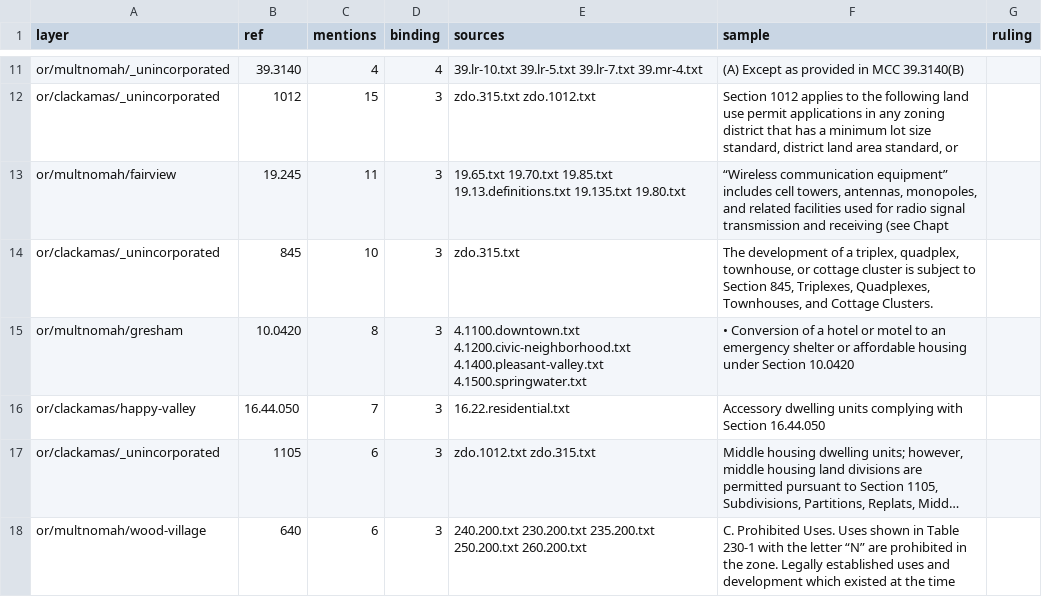
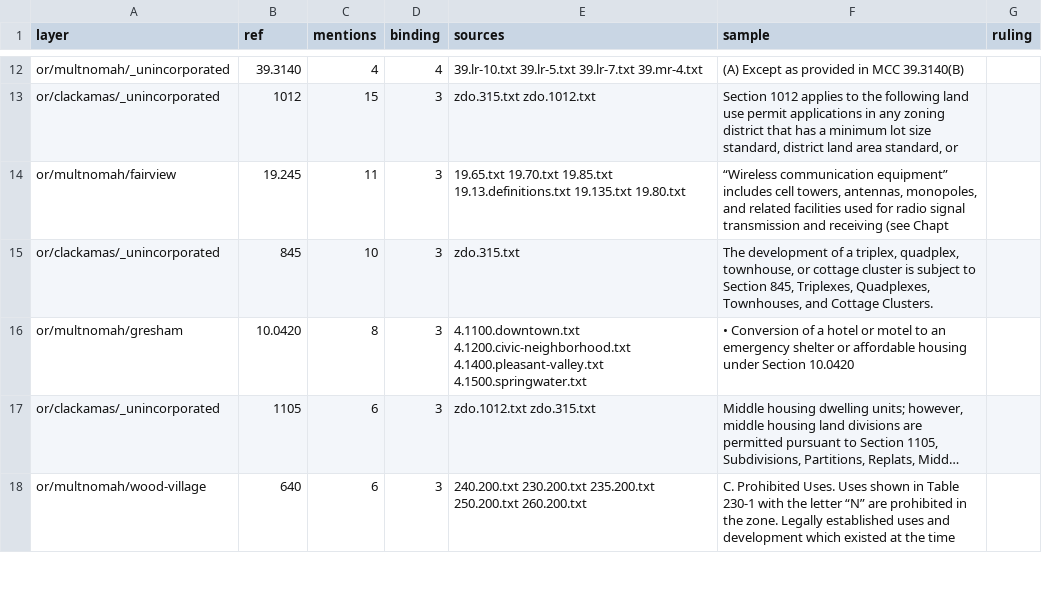
Before and after one commit to hahmlet/vicinitideals, a CSV file: data/flats/crossrefs.csv, drawn as a sheet; only a part is shown, gaps mark what is left out; long unchanged cells end in …; removed rows and columns are numbered as before the commit, all else as after; the diff covers the shown part only; the diff names each change by its address in the sheet, - before the commit and + after, or states it on an @@ line.

```diff
--- a/data/flats/crossrefs.csv
+++ b/data/flats/crossrefs.csv
-row 16: or/clackamas/happy-valley | 16.44.050 | 7 | 3 | 16.22.residential.txt | Accessory dwelling units complying with Section 16.44.050
```
Also changed, not shown: 5 added rows and 4 removed rows elsewhere in this file, 4 other files.
